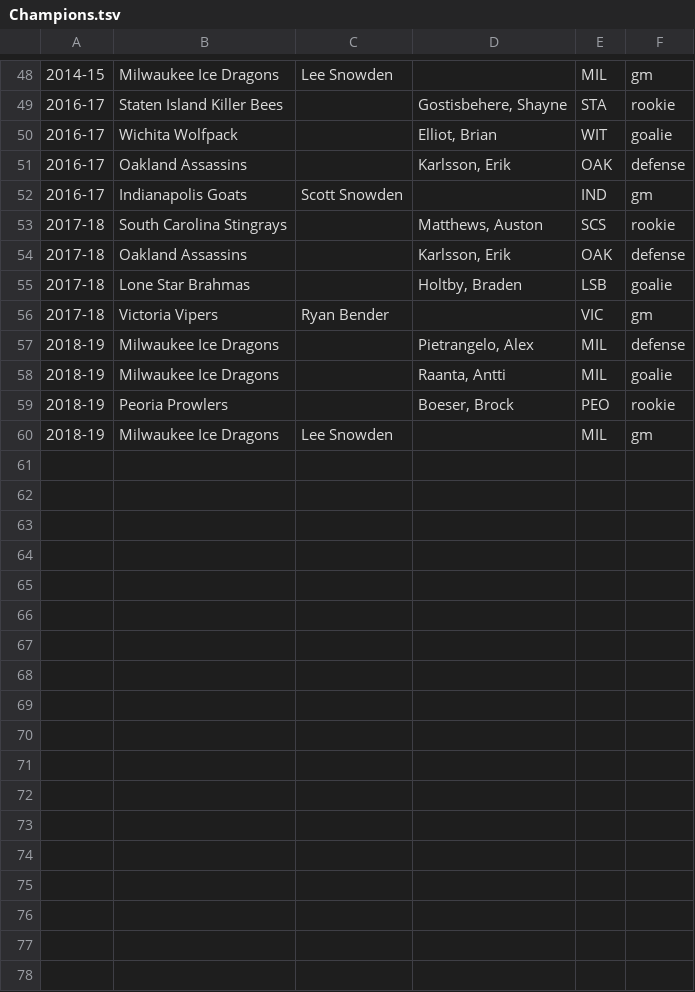
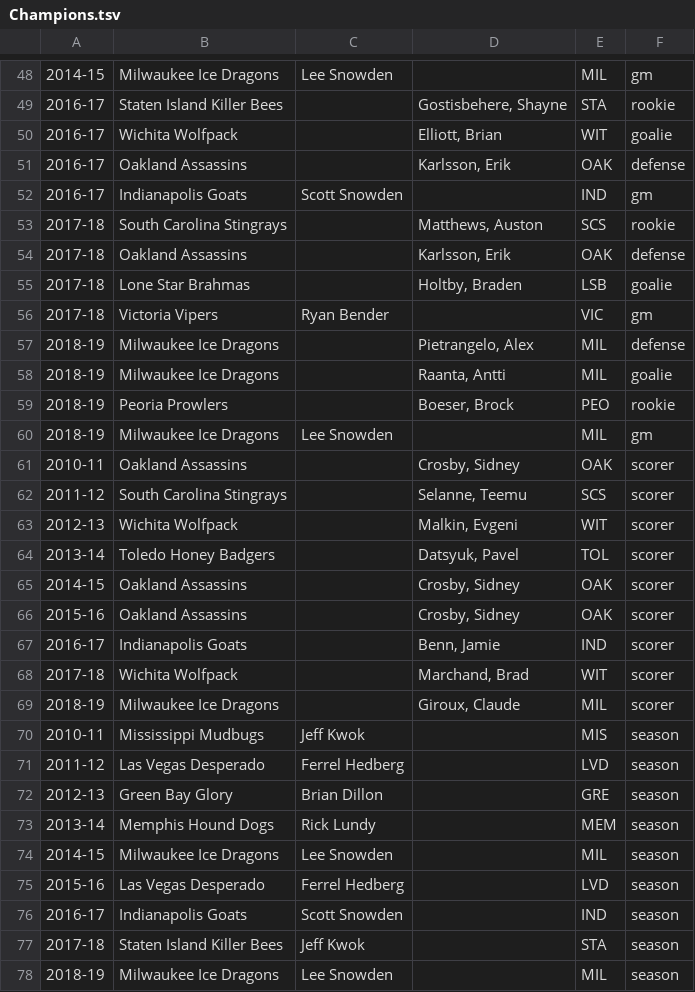
Before and after one commit to jkwok97/CHA-Hockey-App-Server, a TSV file: postgres/seed/Champions.tsv, drawn as a sheet; only a part is shown, gaps mark what is left out.

```diff
--- a/postgres/seed/Champions.tsv
+++ b/postgres/seed/Champions.tsv
@@ -49,3 +49,3 @@
 2016-17	Staten Island Killer Bees		Gostisbehere, Shayne	STA	rookie
-2016-17	Wichita Wolfpack		Elliot, Brian	WIT	goalie
+2016-17	Wichita Wolfpack		Elliott, Brian	WIT	goalie
 2016-17	Oakland Assassins		Karlsson, Erik	OAK	defense
@@ -60 +60,19 @@
 2018-19	Milwaukee Ice Dragons	Lee Snowden		MIL	gm
+2010-11	Oakland Assassins		Crosby, Sidney	OAK	scorer
+2011-12	South Carolina Stingrays		Selanne, Teemu	SCS	scorer
+2012-13	Wichita Wolfpack		Malkin, Evgeni	WIT	scorer
+2013-14	Toledo Honey Badgers		Datsyuk, Pavel	TOL	scorer
+2014-15	Oakland Assassins		Crosby, Sidney	OAK	scorer
+2015-16	Oakland Assassins		Crosby, Sidney	OAK	scorer
+2016-17	Indianapolis Goats		Benn, Jamie	IND	scorer
+2017-18	Wichita Wolfpack		Marchand, Brad	WIT	scorer
+2018-19	Milwaukee Ice Dragons		Giroux, Claude	MIL	scorer
+2010-11	Mississippi Mudbugs	Jeff Kwok		MIS	season
+2011-12	Las Vegas Desperado	Ferrel Hedberg		LVD	season
+2012-13	Green Bay Glory	Brian Dillon		GRE	season
+2013-14	Memphis Hound Dogs	Rick Lundy		MEM	season
+2014-15	Milwaukee Ice Dragons	Lee Snowden		MIL	season
+2015-16	Las Vegas Desperado	Ferrel Hedberg		LVD	season
+2016-17	Indianapolis Goats	Scott Snowden		IND	season
+2017-18	Staten Island Killer Bees	Jeff Kwok		STA	season
+2018-19	Milwaukee Ice Dragons	Lee Snowden		MIL	season
```
Also changed, not shown: postgres/seed/goalieStats.tsv, postgres/seed/teamStats.tsv, 11 other files.
